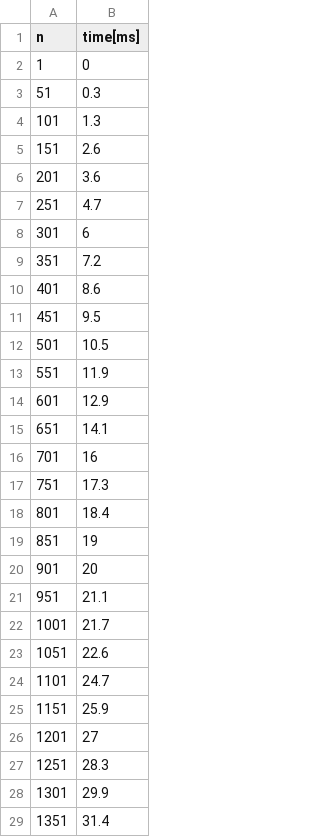
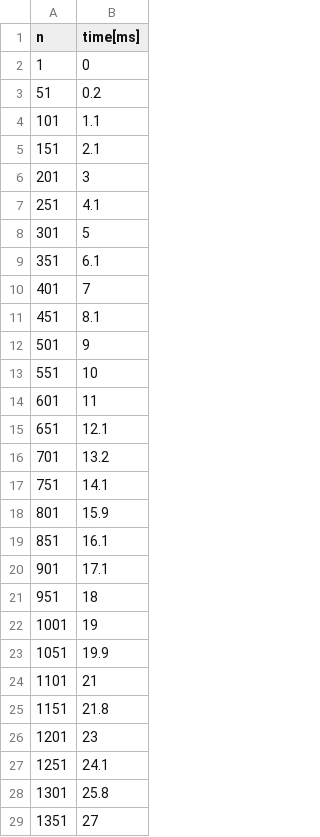
Before and after one commit to madyisus/Sorting, a CSV file: mergeSort_results.csv, drawn as a sheet; only a part is shown; the diff covers the shown part only.

```diff
--- a/mergeSort_results.csv
+++ b/mergeSort_results.csv
@@ -2,28 +2,28 @@ n,time[ms]
 1,0
-51,0.3
-101,1.3
-151,2.6
-201,3.6
-251,4.7
-301,6
-351,7.2
-401,8.6
-451,9.5
-501,10.5
-551,11.9
-601,12.9
-651,14.1
-701,16
-751,17.3
-801,18.4
-851,19
-901,20
-951,21.1
-1001,21.7
-1051,22.6
-1101,24.7
-1151,25.9
-1201,27
-1251,28.3
-1301,29.9
-1351,31.4
+51,0.2
+101,1.1
+151,2.1
+201,3
+251,4.1
+301,5
+351,6.1
+401,7
+451,8.1
+501,9
+551,10
+601,11
+651,12.1
+701,13.2
+751,14.1
+801,15.9
+851,16.1
+901,17.1
+951,18
+1001,19
+1051,19.9
+1101,21
+1151,21.8
+1201,23
+1251,24.1
+1301,25.8
+1351,27
```
Also changed, not shown: 72 edited cells elsewhere in this file, bubblesort_results.csv, quicksort_results.csv, 6 other files.
